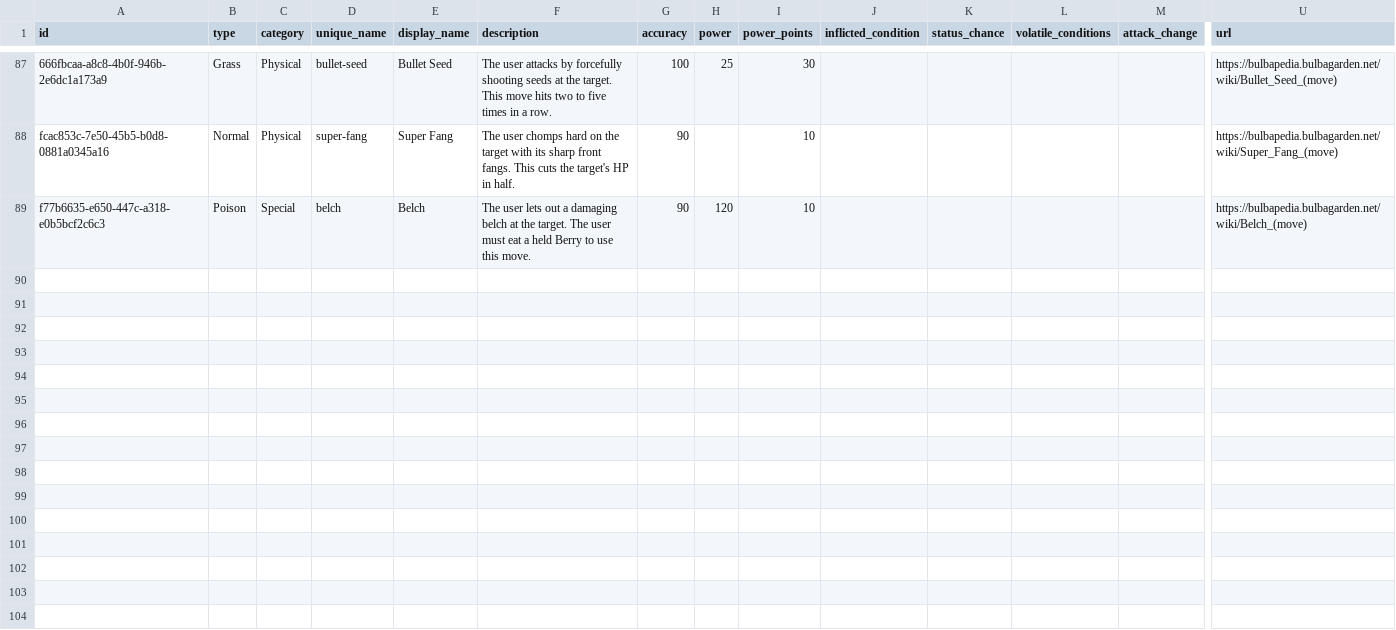
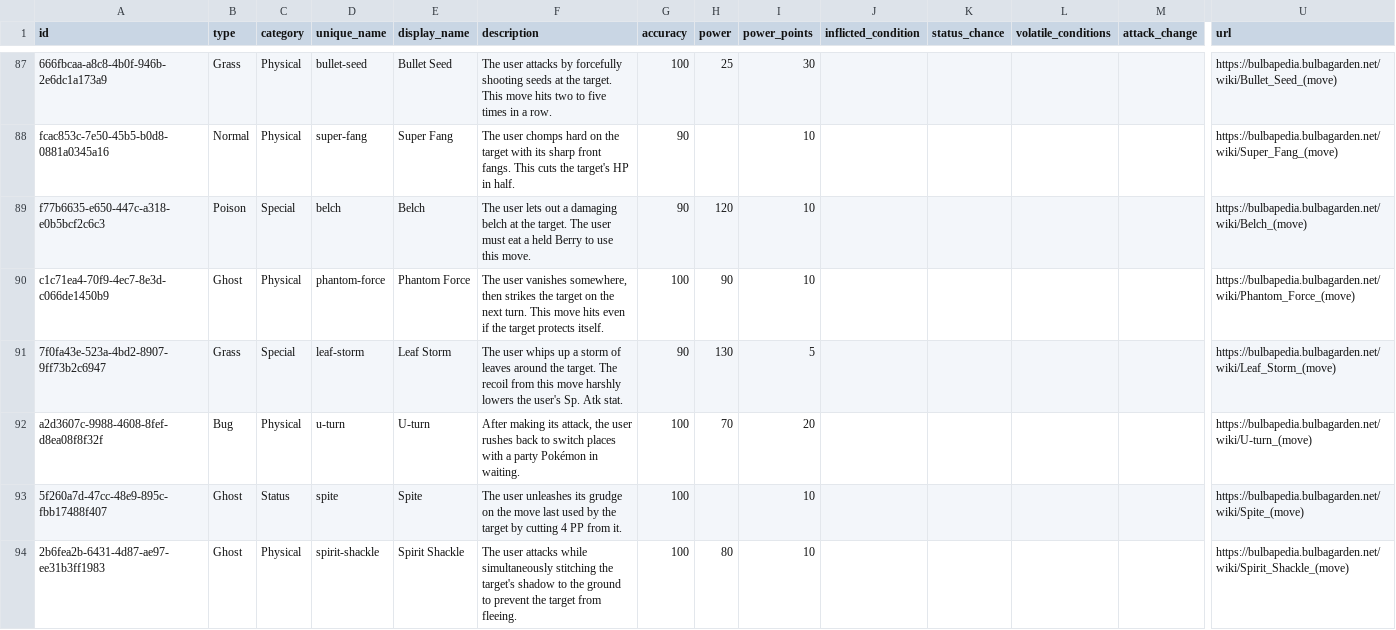
Before and after one commit to PokemonXP/PokeGame, a CSV file: backend/tools/PokeGame.Seeding/Game/data/moves.csv, drawn as a sheet; only a part is shown, gaps mark what is left out; rows hold the shown columns only; the diff names each change by its address in the sheet, - before the commit and + after, or states it on an @@ line.

Commit message:
POKEGAME-72: implemented Variety Moves backend. (#54)

```diff
--- a/backend/tools/PokeGame.Seeding/Game/data/moves.csv
+++ b/backend/tools/PokeGame.Seeding/Game/data/moves.csv
+row 90: c1c71ea4-70f9-4ec7-8e3d-c066de1450b9 | Ghost | Physical | phantom-force | Phantom Force | The user vanishes somewhere, then strikes the target on the next turn. This move hits even if the target protects itself. | 100 | 90 | 10 |  |  |  |  | https://bulbapedia.bulbagarden.net/wiki/Phantom_Force_(move)
+row 91: 7f0fa43e-523a-4bd2-8907-9ff73b2c6947 | Grass | Special | leaf-storm | Leaf Storm | The user whips up a storm of leaves around the target. The recoil from this move harshly lowers the user's Sp. Atk stat. | 90 | 130 | 5 |  |  |  |  | https://bulbapedia.bulbagarden.net/wiki/Leaf_Storm_(move)
+row 92: a2d3607c-9988-4608-8fef-d8ea08f8f32f | Bug | Physical | u-turn | U-turn | After making its attack, the user rushes back to switch places with a party Pokémon in waiting. | 100 | 70 | 20 |  |  |  |  | https://bulbapedia.bulbagarden.net/wiki/U-turn_(move)
+row 93: 5f260a7d-47cc-48e9-895c-fbb17488f407 | Ghost | Status | spite | Spite | The user unleashes its grudge on the move last used by the target by cutting 4 PP from it. | 100 |  | 10 |  |  |  |  | https://bulbapedia.bulbagarden.net/wiki/Spite_(move)
+row 94: 2b6fea2b-6431-4d87-ae97-ee31b3ff1983 | Ghost | Physical | spirit-shackle | Spirit Shackle | The user attacks while simultaneously stitching the target's shadow to the ground to prevent the target from fleeing. | 100 | 80 | 10 |  |  |  |  | https://bulbapedia.bulbagarden.net/wiki/Spirit_Shackle_(move)
```
Also changed, not shown: 42 other files.
